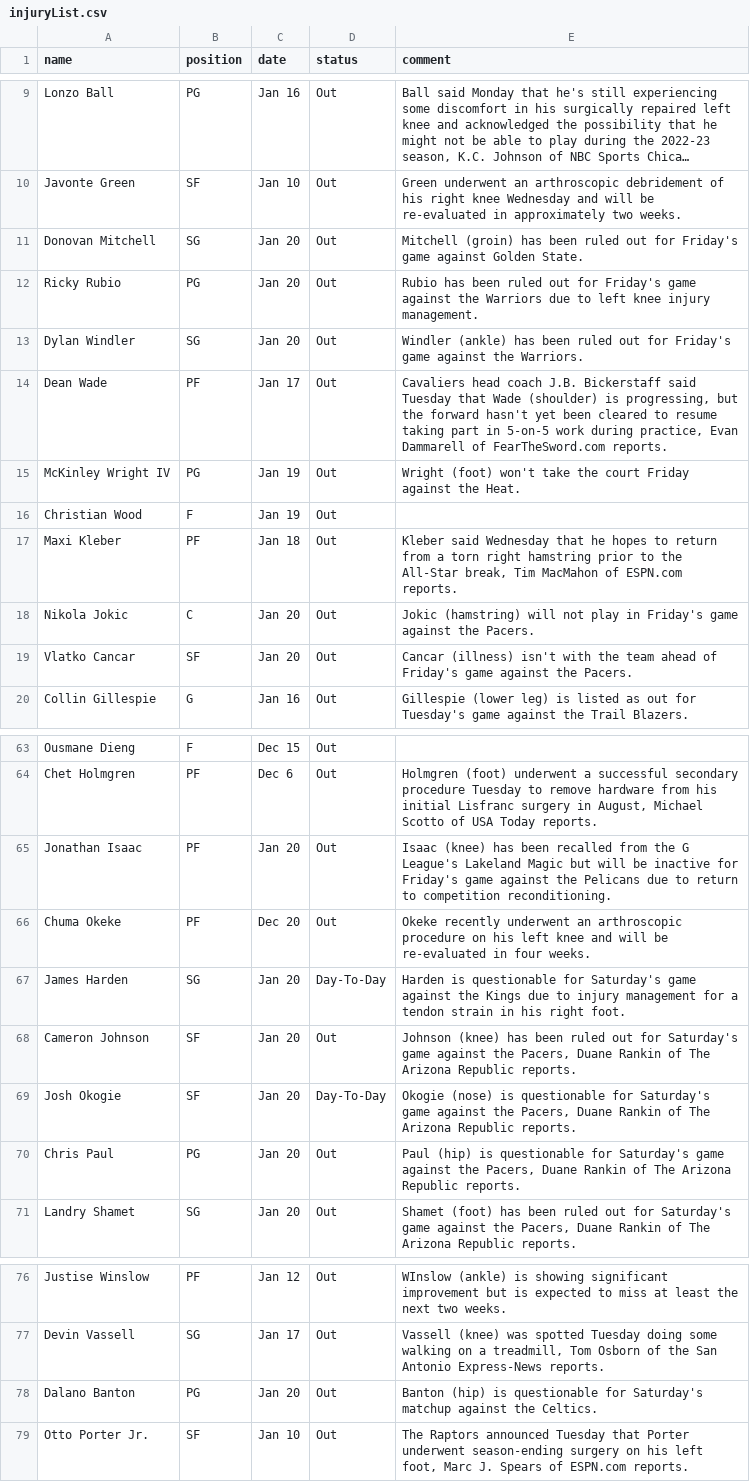
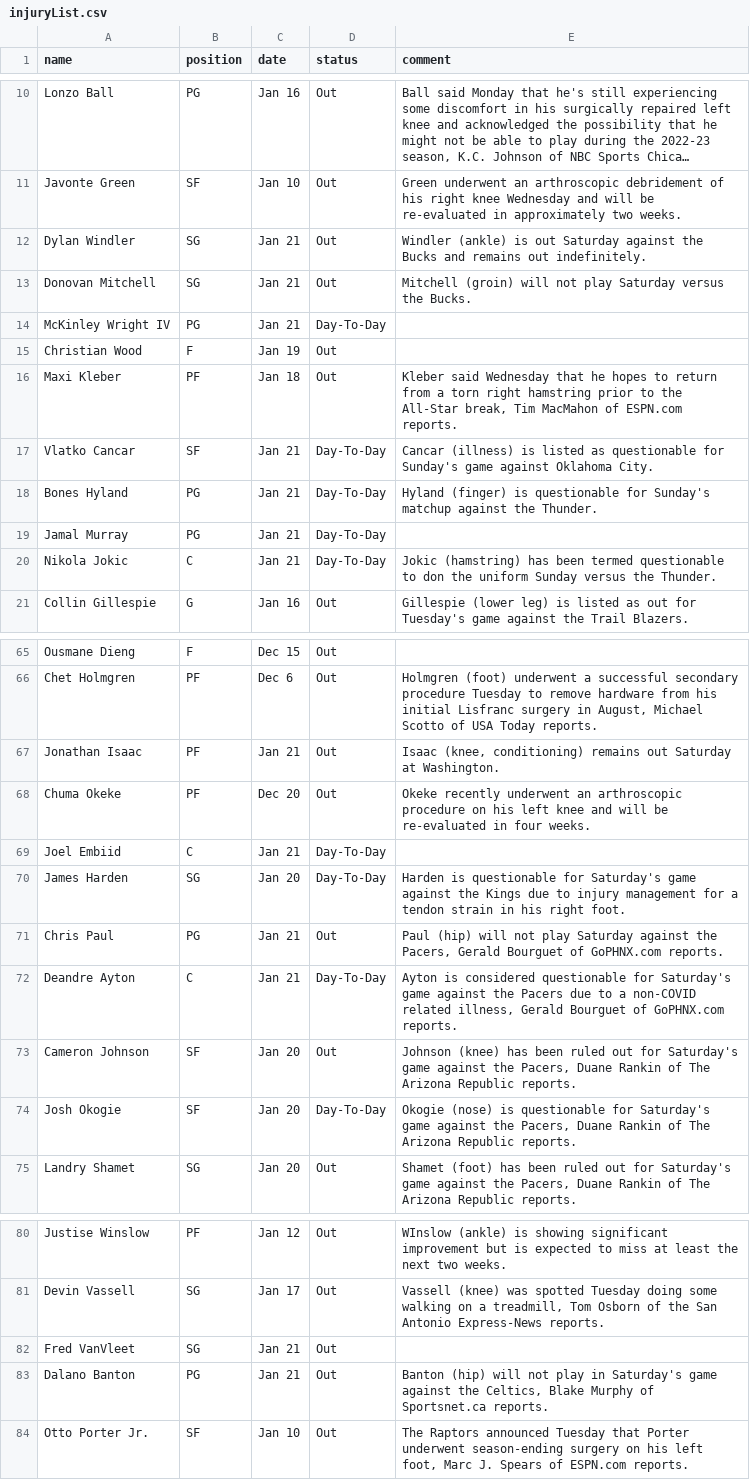
Before and after one commit to akblal/FantasyBasketballHelper, a CSV file: injuryList.csv, drawn as a sheet; only a part is shown, gaps mark what is left out; long unchanged cells end in …; removed rows and columns are numbered as before the commit, all else as after; the diff covers the shown part only; the diff names each change by its address in the sheet, - before the commit and + after, or states it on an @@ line.

```diff
--- a/injuryList.csv
+++ b/injuryList.csv
-row 11: Donovan Mitchell | SG | Jan 20 | Out | Mitchell (groin) has been ruled out for Friday's game against Golden State.
-row 12: Ricky Rubio | PG | Jan 20 | Out | Rubio has been ruled out for Friday's game against the Warriors due to left knee injury management.
-C12 (date): Jan 20
+C12 (date): Jan 21
-E12 (comment): Windler (ankle) has been ruled out for Friday's game against the Warriors.
+E12 (comment): Windler (ankle) is out Saturday against the Bucks and remains out indefinitely.
-row 14: Dean Wade | PF | Jan 17 | Out | Cavaliers head coach J.B. Bickerstaff said Tuesday that Wade (shoulder) is progressing, but the forward hasn't yet been cleared to resume taking part in 5-on-5 work during practice, Evan Dammarell of FearTheSword.com reports.
+row 13: Donovan Mitchell | SG | Jan 21 | Out | Mitchell (groin) will not play Saturday versus the Bucks.
-C14 (date): Jan 19
+C14 (date): Jan 21
-D14 (status): Out
+D14 (status): Day-To-Day
-E14 (comment): Wright (foot) won't take the court Friday against the Heat.
+E14 (comment): (empty)
-row 18: Nikola Jokic | C | Jan 20 | Out | Jokic (hamstring) will not play in Friday's game against the Pacers.
-C17 (date): Jan 20
+C17 (date): Jan 21
-D17 (status): Out
+D17 (status): Day-To-Day
-E17 (comment): Cancar (illness) isn't with the team ahead of Friday's game against the Pacers.
+E17 (comment): Cancar (illness) is listed as questionable for Sunday's game against Oklahoma City.
+row 18: Bones Hyland | PG | Jan 21 | Day-To-Day | Hyland (finger) is questionable for Sunday's matchup against the Thunder.
+row 19: Jamal Murray | PG | Jan 21 | Day-To-Day
+row 20: Nikola Jokic | C | Jan 21 | Day-To-Day | Jokic (hamstring) has been termed questionable to don the uniform Sunday versus the Thunder.
-C67 (date): Jan 20
+C67 (date): Jan 21
-E67 (comment): Isaac (knee) has been recalled from the G League's Lakeland Magic but will be inactive for Friday's game against the Pelicans due to return to competition reconditioning.
+E67 (comment): Isaac (knee, conditioning) remains out Saturday at Washington.
+row 69: Joel Embiid | C | Jan 21 | Day-To-Day
+row 71: Chris Paul | PG | Jan 21 | Out | Paul (hip) will not play Saturday against the Pacers, Gerald Bourguet of GoPHNX.com reports.
+row 72: Deandre Ayton | C | Jan 21 | Day-To-Day | Ayton is considered questionable for Saturday's game against the Pacers due to a non-COVID related illness, Gerald Bourguet of GoPHNX.com reports.
-row 70: Chris Paul | PG | Jan 20 | Out | Paul (hip) is questionable for Saturday's game against the Pacers, Duane Rankin of The Arizona Republic reports.
+row 82: Fred VanVleet | SG | Jan 21 | Out
-C83 (date): Jan 20
+C83 (date): Jan 21
-E83 (comment): Banton (hip) is questionable for Saturday's matchup against the Celtics.
+E83 (comment): Banton (hip) will not play in Saturday's game against the Celtics, Blake Murphy of Sportsnet.ca reports.
```
Also changed, not shown: 8 added rows, 6 removed rows and 7 edited cells elsewhere in this file, playerStats.csv, 1 other file.
